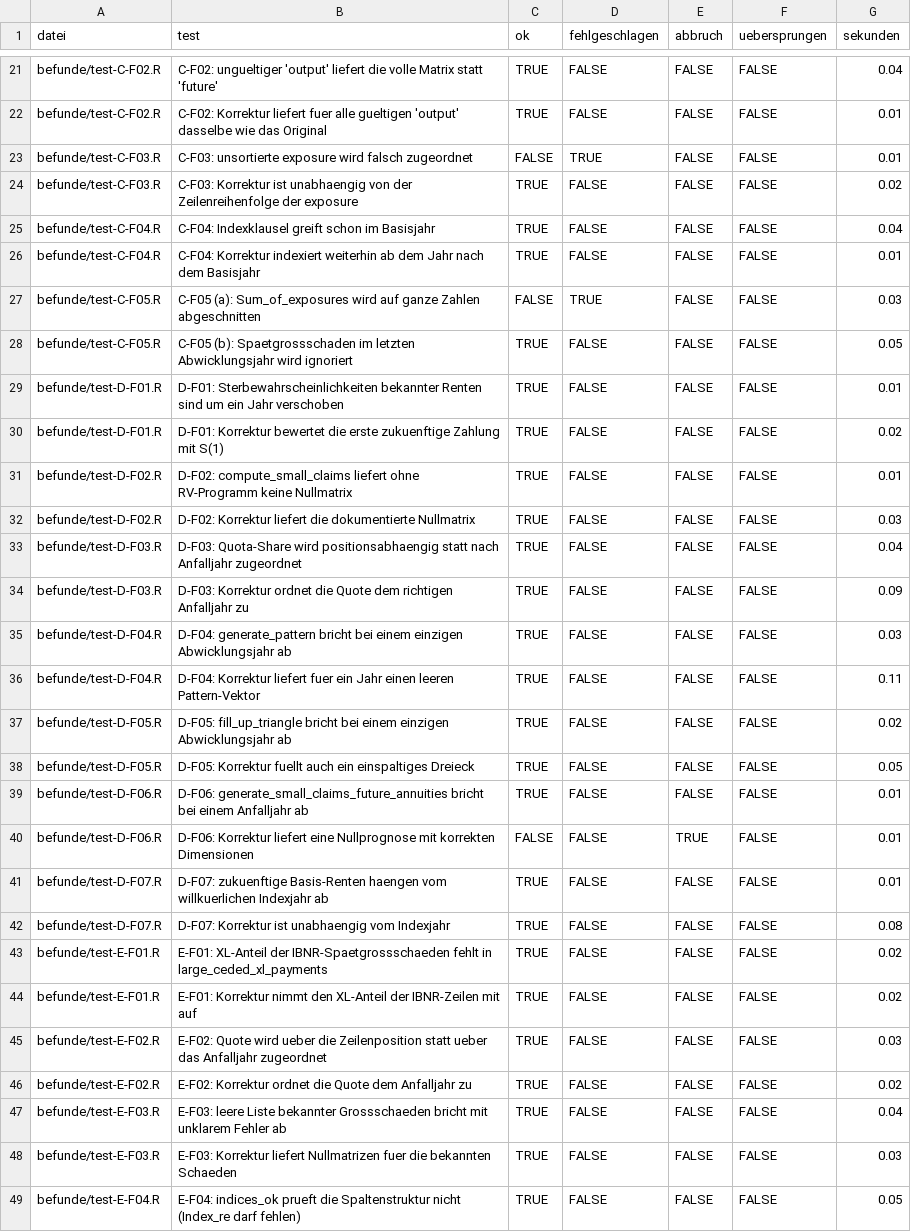
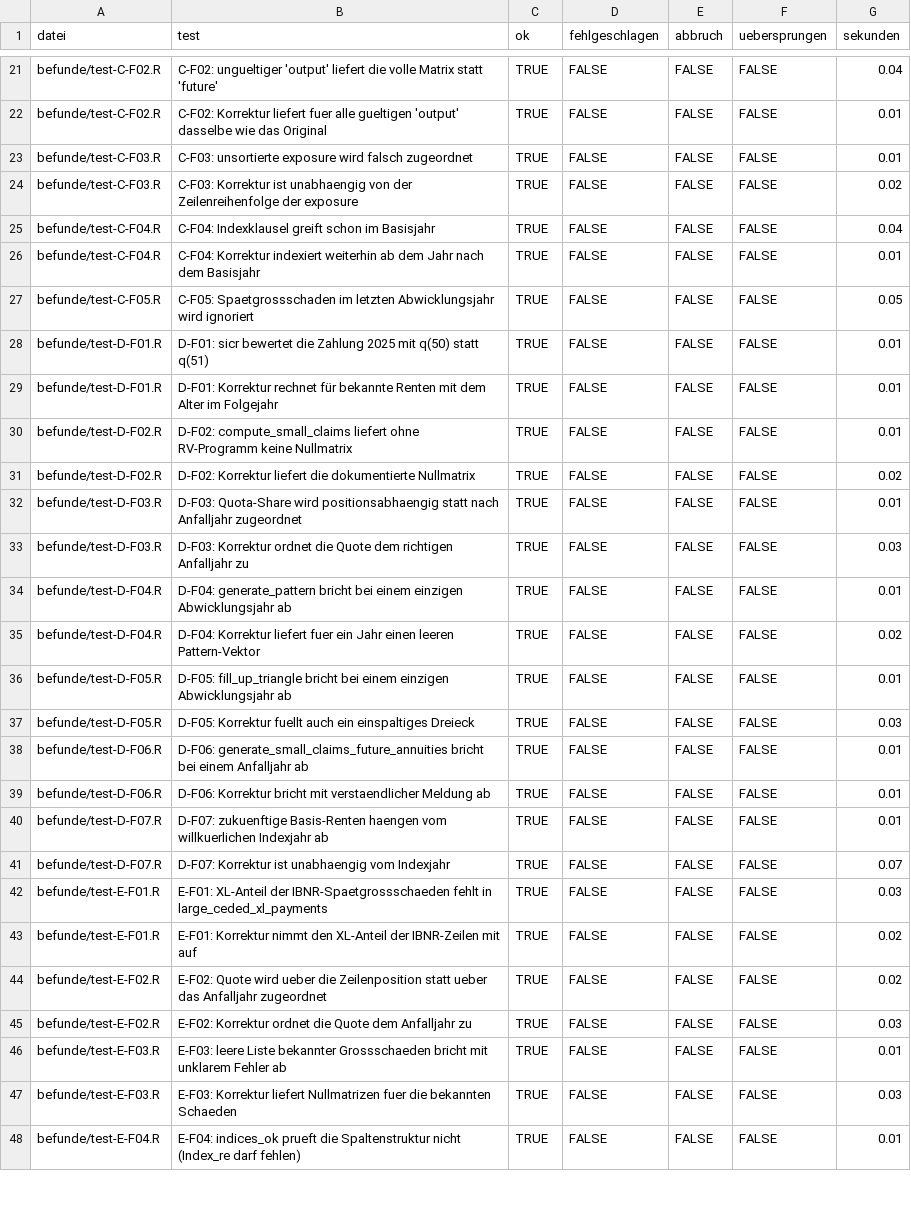
Before and after one commit to 56eli/aktuar2, a CSV file: ergebnisse/testergebnisse.csv, drawn as a sheet; only a part is shown, gaps mark what is left out; the diff covers the shown part only.

```diff
--- a/ergebnisse/testergebnisse.csv
+++ b/ergebnisse/testergebnisse.csv
@@ -22,3 +22,3 @@
 "befunde/test-C-F02.R","C-F02: Korrektur liefert fuer alle gueltigen 'output' dasselbe wie das Original",TRUE,FALSE,FALSE,FALSE,0.01
-"befunde/test-C-F03.R","C-F03: unsortierte exposure wird falsch zugeordnet",FALSE,TRUE,FALSE,FALSE,0.01
+"befunde/test-C-F03.R","C-F03: unsortierte exposure wird falsch zugeordnet",TRUE,FALSE,FALSE,FALSE,0.01
 "befunde/test-C-F03.R","C-F03: Korrektur ist unabhaengig von der Zeilenreihenfolge der exposure",TRUE,FALSE,FALSE,FALSE,0.02
@@ -26,24 +26,23 @@
 "befunde/test-C-F04.R","C-F04: Korrektur indexiert weiterhin ab dem Jahr nach dem Basisjahr",TRUE,FALSE,FALSE,FALSE,0.01
-"befunde/test-C-F05.R","C-F05 (a): Sum_of_exposures wird auf ganze Zahlen abgeschnitten",FALSE,TRUE,FALSE,FALSE,0.03
-"befunde/test-C-F05.R","C-F05 (b): Spaetgrossschaden im letzten Abwicklungsjahr wird ignoriert",TRUE,FALSE,FALSE,FALSE,0.05
-"befunde/test-D-F01.R","D-F01: Sterbewahrscheinlichkeiten bekannter Renten sind um ein Jahr verschoben",TRUE,FALSE,FALSE,FALSE,0.01
-"befunde/test-D-F01.R","D-F01: Korrektur bewertet die erste zukuenftige Zahlung mit S(1)",TRUE,FALSE,FALSE,FALSE,0.02
+"befunde/test-C-F05.R","C-F05: Spaetgrossschaden im letzten Abwicklungsjahr wird ignoriert",TRUE,FALSE,FALSE,FALSE,0.05
+"befunde/test-D-F01.R","D-F01: sicr bewertet die Zahlung 2025 mit q(50) statt q(51)",TRUE,FALSE,FALSE,FALSE,0.01
+"befunde/test-D-F01.R","D-F01: Korrektur rechnet für bekannte Renten mit dem Alter im Folgejahr",TRUE,FALSE,FALSE,FALSE,0.01
 "befunde/test-D-F02.R","D-F02: compute_small_claims liefert ohne RV-Programm keine Nullmatrix",TRUE,FALSE,FALSE,FALSE,0.01
-"befunde/test-D-F02.R","D-F02: Korrektur liefert die dokumentierte Nullmatrix",TRUE,FALSE,FALSE,FALSE,0.03
-"befunde/test-D-F03.R","D-F03: Quota-Share wird positionsabhaengig statt nach Anfalljahr zugeordnet",TRUE,FALSE,FALSE,FALSE,0.04
-"befunde/test-D-F03.R","D-F03: Korrektur ordnet die Quote dem richtigen Anfalljahr zu",TRUE,FALSE,FALSE,FALSE,0.09
-"befunde/test-D-F04.R","D-F04: generate_pattern bricht bei einem einzigen Abwicklungsjahr ab",TRUE,FALSE,FALSE,FALSE,0.03
-"befunde/test-D-F04.R","D-F04: Korrektur liefert fuer ein Jahr einen leeren Pattern-Vektor",TRUE,FALSE,FALSE,FALSE,0.11
-"befunde/test-D-F05.R","D-F05: fill_up_triangle bricht bei einem einzigen Abwicklungsjahr ab",TRUE,FALSE,FALSE,FALSE,0.02
-"befunde/test-D-F05.R","D-F05: Korrektur fuellt auch ein einspaltiges Dreieck",TRUE,FALSE,FALSE,FALSE,0.05
+"befunde/test-D-F02.R","D-F02: Korrektur liefert die dokumentierte Nullmatrix",TRUE,FALSE,FALSE,FALSE,0.02
+"befunde/test-D-F03.R","D-F03: Quota-Share wird positionsabhaengig statt nach Anfalljahr zugeordnet",TRUE,FALSE,FALSE,FALSE,0.01
+"befunde/test-D-F03.R","D-F03: Korrektur ordnet die Quote dem richtigen Anfalljahr zu",TRUE,FALSE,FALSE,FALSE,0.03
+"befunde/test-D-F04.R","D-F04: generate_pattern bricht bei einem einzigen Abwicklungsjahr ab",TRUE,FALSE,FALSE,FALSE,0.01
+"befunde/test-D-F04.R","D-F04: Korrektur liefert fuer ein Jahr einen leeren Pattern-Vektor",TRUE,FALSE,FALSE,FALSE,0.02
+"befunde/test-D-F05.R","D-F05: fill_up_triangle bricht bei einem einzigen Abwicklungsjahr ab",TRUE,FALSE,FALSE,FALSE,0.01
+"befunde/test-D-F05.R","D-F05: Korrektur fuellt auch ein einspaltiges Dreieck",TRUE,FALSE,FALSE,FALSE,0.03
 "befunde/test-D-F06.R","D-F06: generate_small_claims_future_annuities bricht bei einem Anfalljahr ab",TRUE,FALSE,FALSE,FALSE,0.01
-"befunde/test-D-F06.R","D-F06: Korrektur liefert eine Nullprognose mit korrekten Dimensionen",FALSE,FALSE,TRUE,FALSE,0.01
+"befunde/test-D-F06.R","D-F06: Korrektur bricht mit verstaendlicher Meldung ab",TRUE,FALSE,FALSE,FALSE,0.01
 "befunde/test-D-F07.R","D-F07: zukuenftige Basis-Renten haengen vom willkuerlichen Indexjahr ab",TRUE,FALSE,FALSE,FALSE,0.01
-"befunde/test-D-F07.R","D-F07: Korrektur ist unabhaengig vom Indexjahr",TRUE,FALSE,FALSE,FALSE,0.08
-"befunde/test-E-F01.R","E-F01: XL-Anteil der IBNR-Spaetgrossschaeden fehlt in large_ceded_xl_payments",TRUE,FALSE,FALSE,FALSE,0.02
+"befunde/test-D-F07.R","D-F07: Korrektur ist unabhaengig vom Indexjahr",TRUE,FALSE,FALSE,FALSE,0.07
+"befunde/test-E-F01.R","E-F01: XL-Anteil der IBNR-Spaetgrossschaeden fehlt in large_ceded_xl_payments",TRUE,FALSE,FALSE,FALSE,0.03
 "befunde/test-E-F01.R","E-F01: Korrektur nimmt den XL-Anteil der IBNR-Zeilen mit auf",TRUE,FALSE,FALSE,FALSE,0.02
-"befunde/test-E-F02.R","E-F02: Quote wird ueber die Zeilenposition statt ueber das Anfalljahr zugeordnet",TRUE,FALSE,FALSE,FALSE,0.03
-"befunde/test-E-F02.R","E-F02: Korrektur ordnet die Quote dem Anfalljahr zu",TRUE,FALSE,FALSE,FALSE,0.02
-"befunde/test-E-F03.R","E-F03: leere Liste bekannter Grossschaeden bricht mit unklarem Fehler ab",TRUE,FALSE,FALSE,FALSE,0.04
+"befunde/test-E-F02.R","E-F02: Quote wird ueber die Zeilenposition statt ueber das Anfalljahr zugeordnet",TRUE,FALSE,FALSE,FALSE,0.02
+"befunde/test-E-F02.R","E-F02: Korrektur ordnet die Quote dem Anfalljahr zu",TRUE,FALSE,FALSE,FALSE,0.03
+"befunde/test-E-F03.R","E-F03: leere Liste bekannter Grossschaeden bricht mit unklarem Fehler ab",TRUE,FALSE,FALSE,FALSE,0.01
 "befunde/test-E-F03.R","E-F03: Korrektur liefert Nullmatrizen fuer die bekannten Schaeden",TRUE,FALSE,FALSE,FALSE,0.03
-"befunde/test-E-F04.R","E-F04: indices_ok prueft die Spaltenstruktur nicht (Index_re darf fehlen)",TRUE,FALSE,FALSE,FALSE,0.05
+"befunde/test-E-F04.R","E-F04: indices_ok prueft die Spaltenstruktur nicht (Index_re darf fehlen)",TRUE,FALSE,FALSE,FALSE,0.01
```
Also changed, not shown: 20 edited cells elsewhere in this file, 26 other files.
